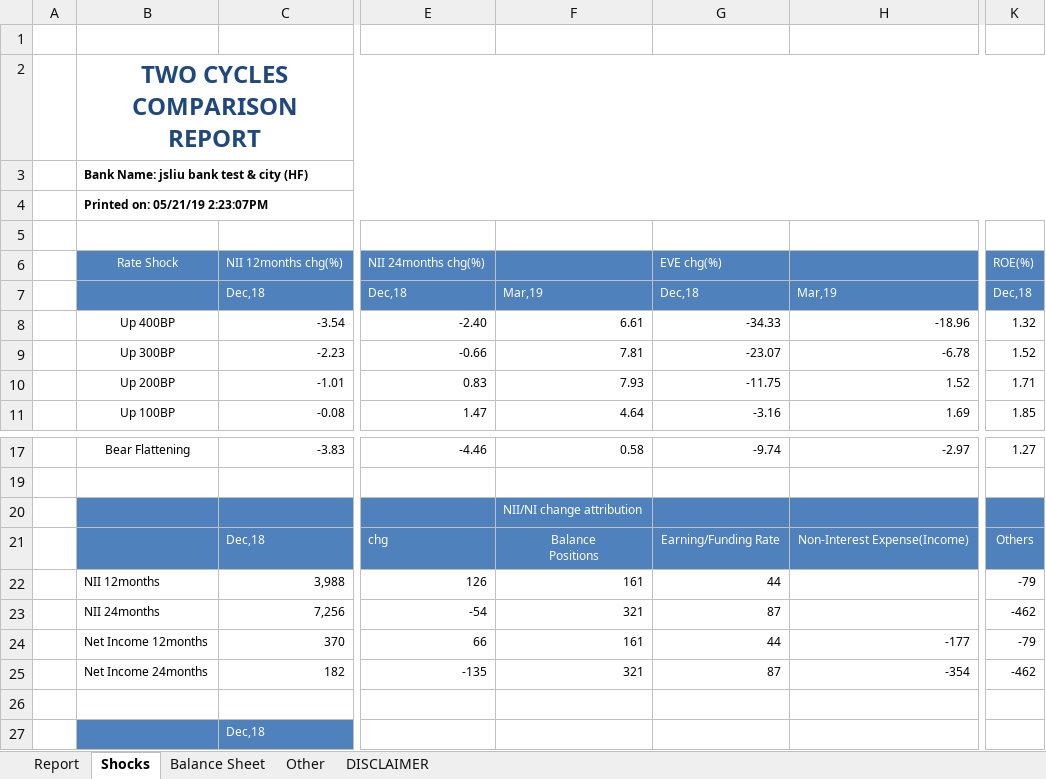
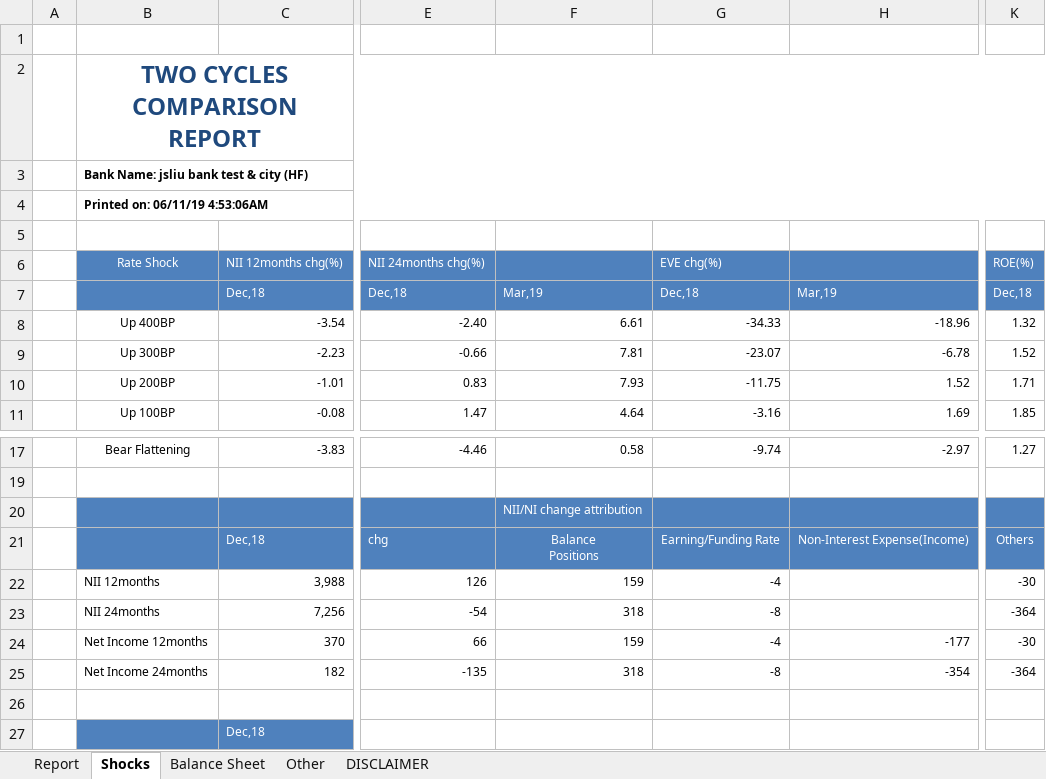
Before and after one commit to jasenliu/AutoTHCN, an Excel workbook: lib/report/benchmark_report/web14/exl/201903/jsliu__bank_test_&_city_(HF)(201903)_Two_Cycles_Comparison.xlsx, sheet Shocks, drawn as a sheet; only a part is shown, gaps mark what is left out; values as stored, in another font and other column widths than the file's, no borders; charts and pictures not drawn; the diff names each change by its address in the sheet, - before the commit and + after, or states it on an @@ line.

```diff
--- a/lib/report/benchmark_report/web14/exl/201903/jsliu__bank_test_&_city_(HF)(201903)_Two_Cycles_Comparison.xlsx (sheet Shocks)
+++ b/lib/report/benchmark_report/web14/exl/201903/jsliu__bank_test_&_city_(HF)(201903)_Two_Cycles_Comparison.xlsx (sheet Shocks)
-B4: Printed on: 05/21/19 2:23:07PM
+B4: Printed on: 06/11/19 4:53:06AM
-F22: 161
+F22: 159
-G22: 44
+G22: -4
-K22: -79
+K22: -30
-F23: 321
+F23: 318
-G23: 87
+G23: -8
-K23: -462
+K23: -364
-F24: 161
+F24: 159
-G24: 44
+G24: -4
-K24: -79
+K24: -30
-F25: 321
+F25: 318
-G25: 87
+G25: -8
-K25: -462
+K25: -364
```
Also changed, not shown: sheet Report, sheet Balance Sheet, 2 other files.
